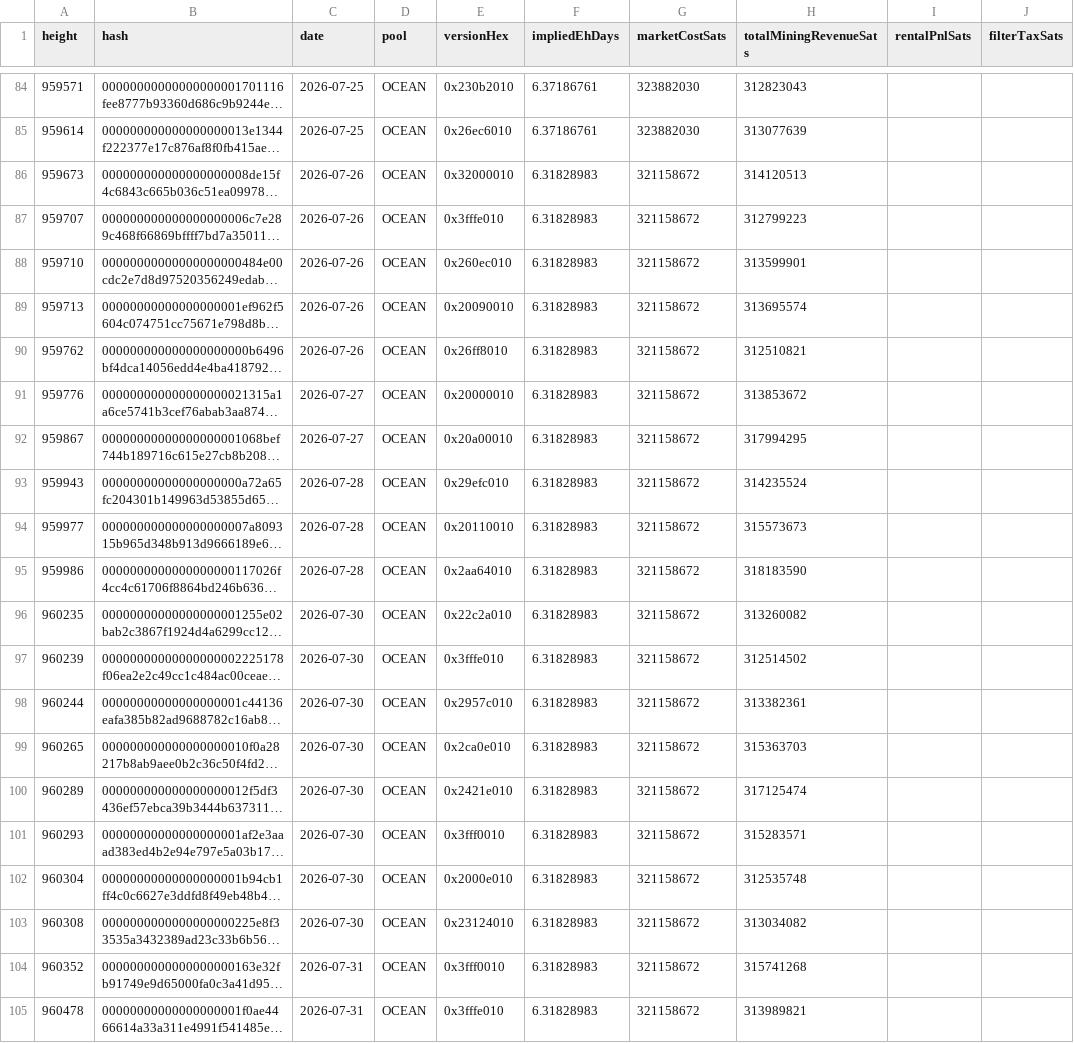
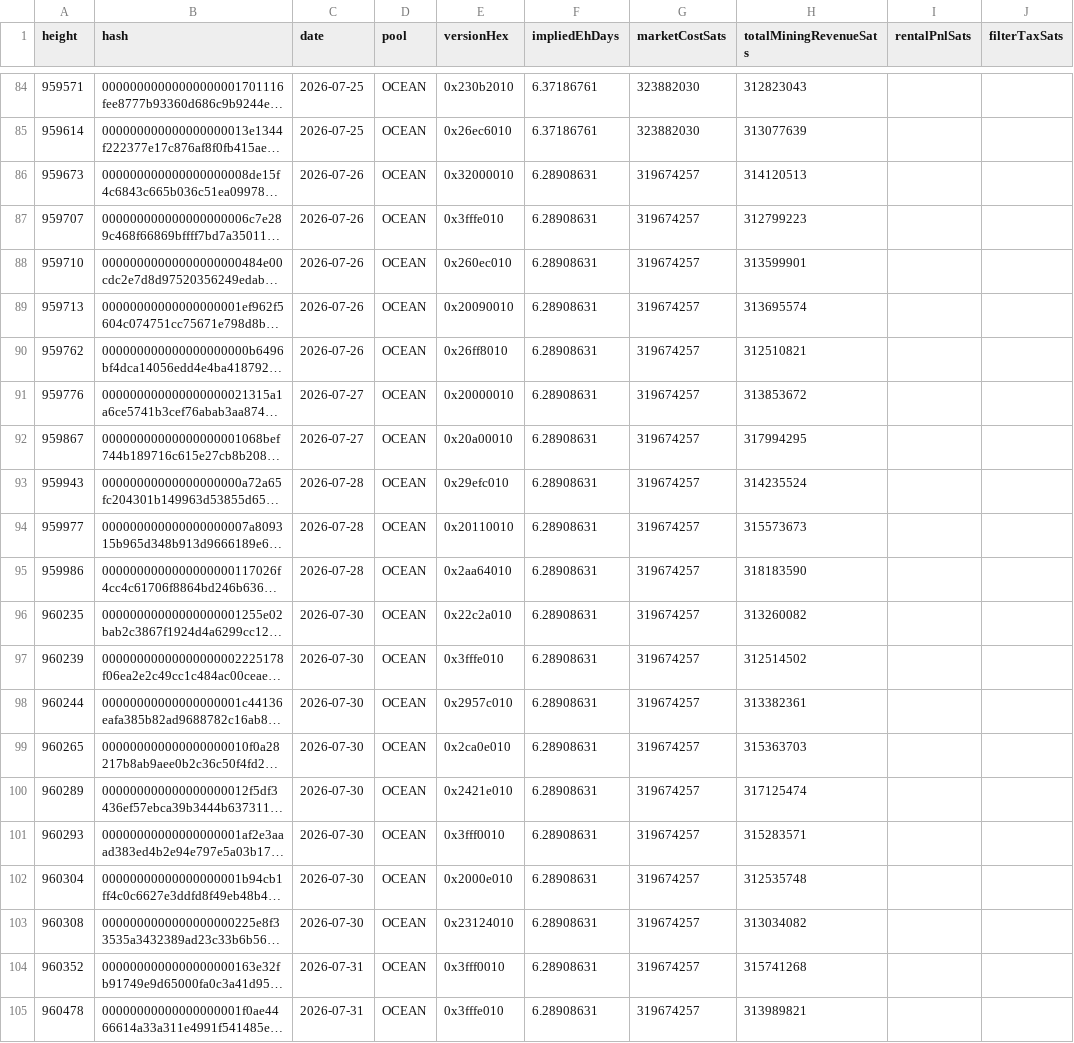
Before and after one commit to btcpavao/bip110-war-chest, a CSV file: public/data/signaling-blocks.csv, drawn as a sheet; only a part is shown, gaps mark what is left out; long unchanged cells end in …; the diff names each change by its address in the sheet, - before the commit and + after, or states it on an @@ line.

```diff
--- a/public/data/signaling-blocks.csv
+++ b/public/data/signaling-blocks.csv
-F86:F105 (impliedEhDays): 6.31828983
+F86:F105 (impliedEhDays): 6.28908631
-G86:G105 (marketCostSats): 321158672
+G86:G105 (marketCostSats): 319674257
```
Also changed, not shown: 9 other files.
